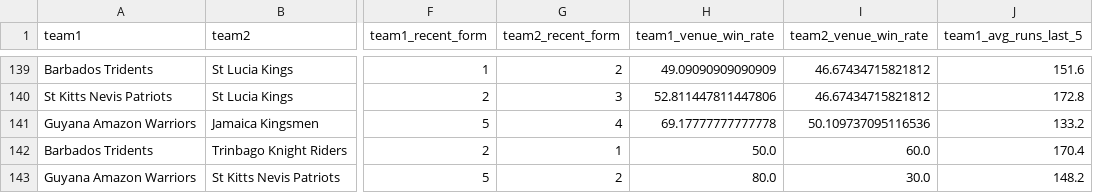
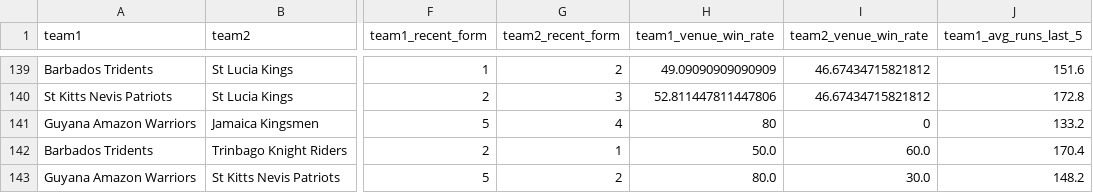
Before and after one commit to adichikate1/cricket-prediction-app, a CSV file: data/Caribbean Premier League.csv, drawn as a sheet; only a part is shown, gaps mark what is left out; the diff names each change by its address in the sheet, - before the commit and + after, or states it on an @@ line.

Commit message:
Fix Guyana Amazon Warriors score in CSV

```diff
--- a/data/Caribbean Premier League.csv
+++ b/data/Caribbean Premier League.csv
-H141 (team1_venue_win_rate): 69.17777777777778
+H141 (team1_venue_win_rate): 80
-I141 (team2_venue_win_rate): 50.109737095116536
+I141 (team2_venue_win_rate): 0
```
